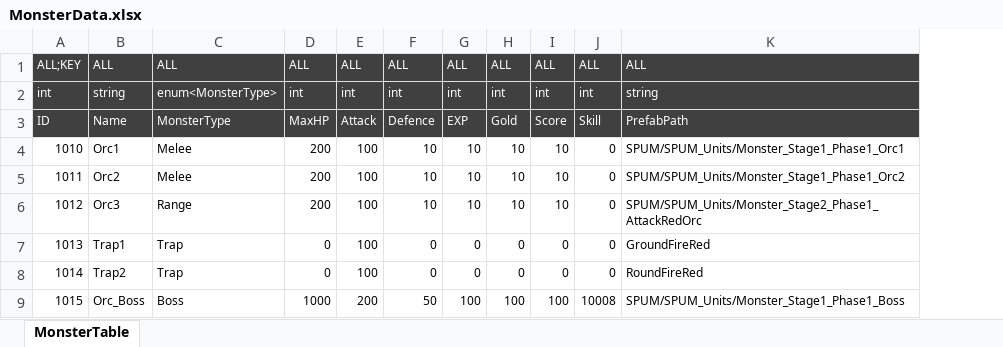
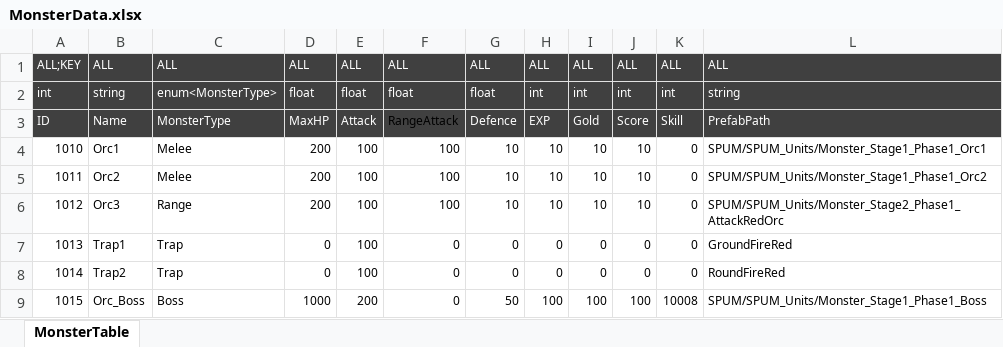
Before and after one commit to Reodit/Project_Advence, an Excel workbook: Assets/ExcelDatas/MonsterData.xlsx, sheet MonsterTable, drawn as a sheet; values as stored, in another font and other column widths than the file's, no borders; table styles not drawn; addresses are those after the commit; the diff names each change by its address in the sheet, - before the commit and + after, or states it on an @@ line.

Commit message:
[양선욱] 몬스터 테이블 수정
[양선욱] 몬스터 테이블 수정

```diff
--- a/Assets/ExcelDatas/MonsterData.xlsx (sheet MonsterTable)
+++ b/Assets/ExcelDatas/MonsterData.xlsx (sheet MonsterTable)
+column F, rows 1-9: ALL | float | RangeAttack | 100 | 100 | 100 | 0 | 0 | 0
-D2: int
+D2: float
-E2: int
+E2: float
-G2: int
+G2: float
```
